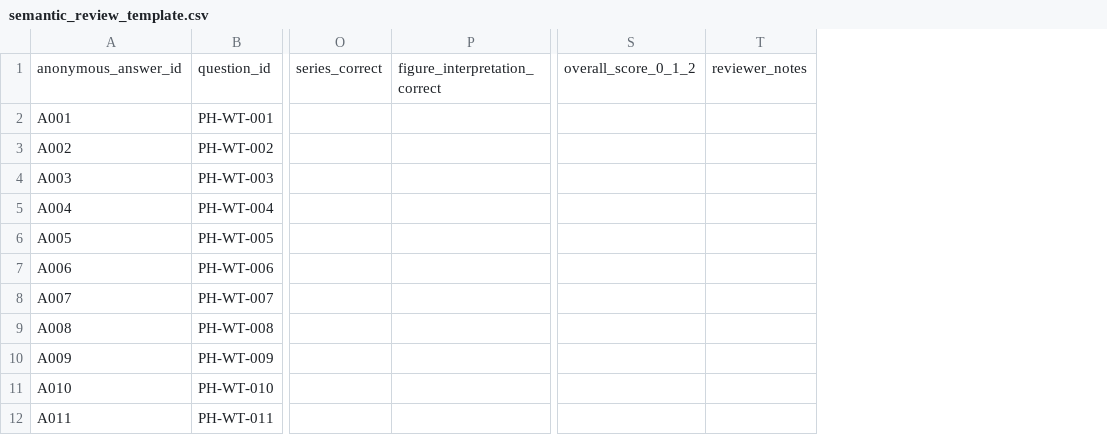
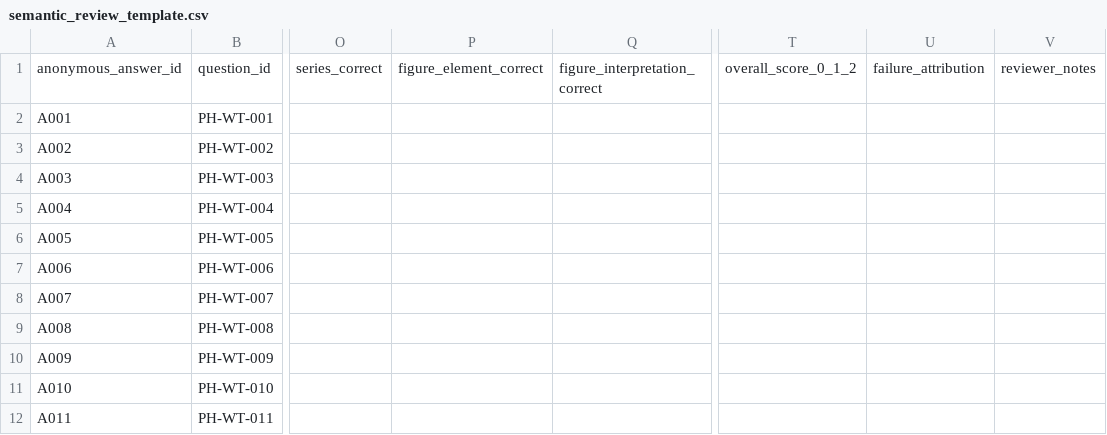
Before and after one commit to jeongeunYeom/petroleum-rag-agent, a CSV file: evaluation/review/semantic_review_template.csv, drawn as a sheet; only a part is shown, gaps mark what is left out; the diff names each change by its address in the sheet, - before the commit and + after, or states it on an @@ line.

```diff
--- a/evaluation/review/semantic_review_template.csv
+++ b/evaluation/review/semantic_review_template.csv
+column P, row 1: figure_element_correct
+column U, row 1: failure_attribution
```
Also changed, not shown: 6 other files.
